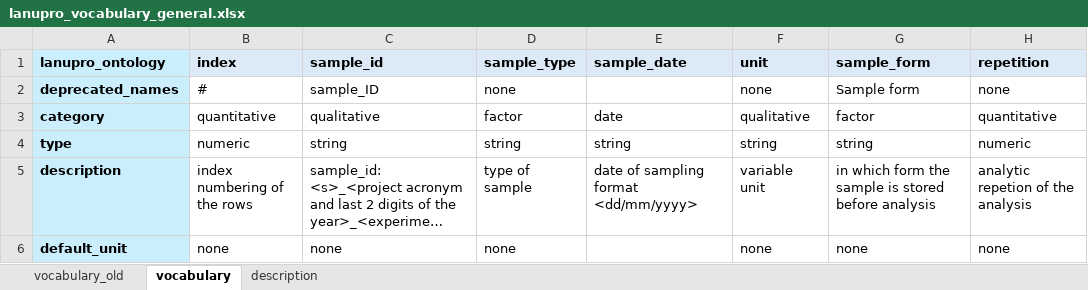
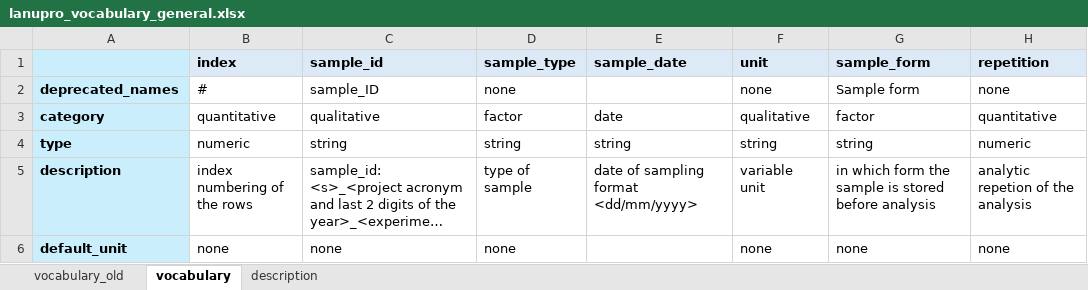
Before and after one commit to lanupro-analytics/lanupro_vocabulary, an Excel workbook: data/raw_results/lanupro_vocabulary_general.xlsx, sheet vocabulary, drawn as a sheet; only a part is shown; long unchanged cells end in …; values as stored, in another font and other column widths than the file's, no borders; the diff names each change by its address in the sheet, - before the commit and + after, or states it on an @@ line.

Commit message:
Add files via upload

```diff
--- a/data/raw_results/lanupro_vocabulary_general.xlsx (sheet vocabulary)
+++ b/data/raw_results/lanupro_vocabulary_general.xlsx (sheet vocabulary)
-A1: lanupro_ontology
+A1: (empty)
```
